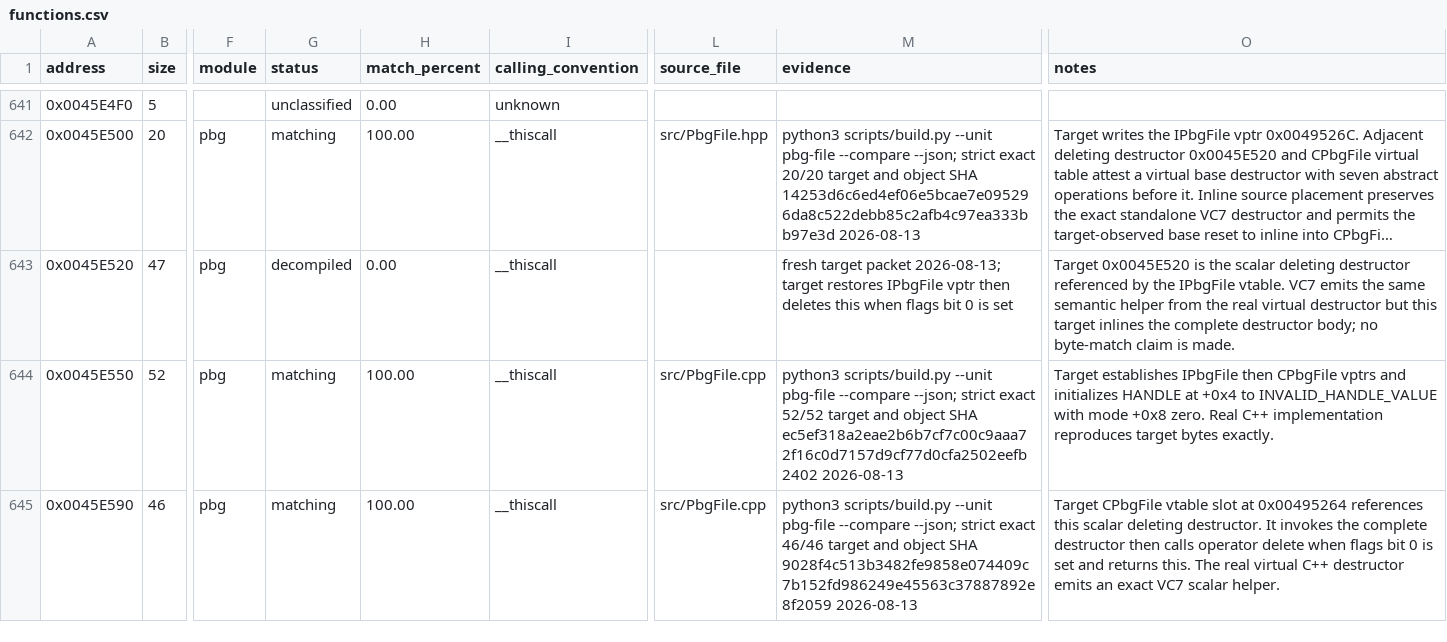
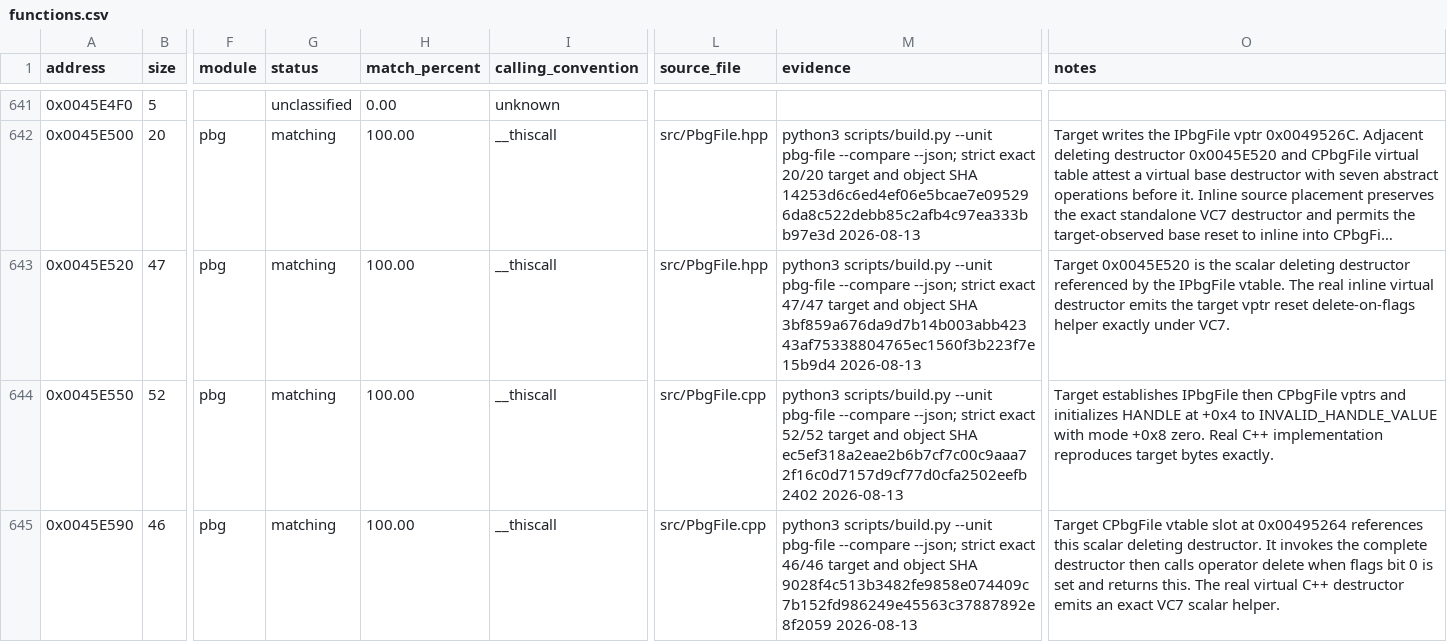
Before and after one commit to N0zoM1z0/th07, a CSV file: config/functions.csv, drawn as a sheet; only a part is shown, gaps mark what is left out; long unchanged cells end in …; the diff names each change by its address in the sheet, - before the commit and + after, or states it on an @@ line.

```diff
--- a/config/functions.csv
+++ b/config/functions.csv
-G643 (status): decompiled
+G643 (status): matching
-H643 (match_percent): 0.00
+H643 (match_percent): 100.00
-L643 (source_file): (empty)
+L643 (source_file): src/PbgFile.hpp
-M643 (evidence): fresh target packet 2026-08-13; target restores IPbgFile vptr then deletes this when flags bit 0 is set
+M643 (evidence): python3 scripts/build.py --unit pbg-file --compare --json; strict exact 47/47 target and object SHA 3bf859a676da9d7b14b003abb42343af75338804765ec1560f3b223f7e15b9d4 2026-08-13
-O643 (notes): …IPbgFile vtable. VC7 emits the same semantic helper from the real virtual destructor but this target inlines the complete destructor body; no byte-match claim is made.
+O643 (notes): …IPbgFile vtable. The real inline virtual destructor emits the target vptr reset delete-on-flags helper exactly under VC7.
```
Also changed, not shown: config/known-symbols.csv, 3 other files.
